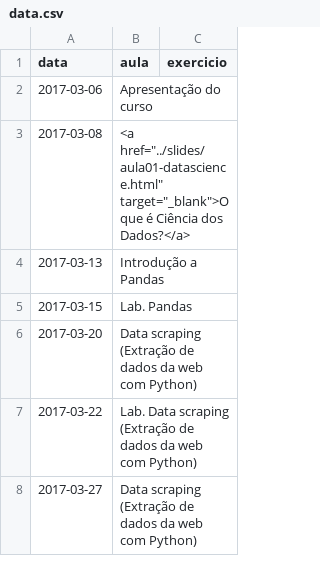
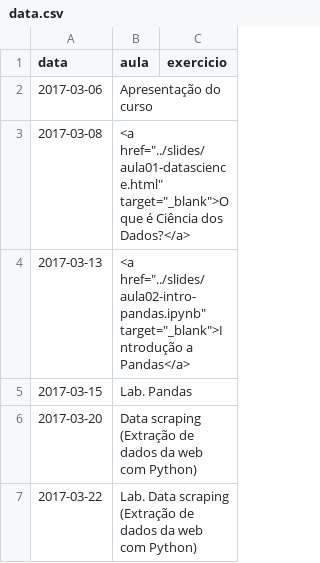
Before and after one commit to ProfLuciano/cd, a CSV file: pages/data.csv, drawn as a sheet; only a part is shown; the shorter side is filled out with more unchanged rows.

Commit message:
Adicionado link para aula 02.

```diff
--- a/pages/data.csv
+++ b/pages/data.csv
@@ -3,3 +3,3 @@ data,aula,exercicio
 2017-03-08,<a href="../slides/aula01-datascience.html" target="_blank">O que é Ciência dos Dados?</a>,
-2017-03-13,Introdução a Pandas,
+2017-03-13,<a href="../slides/aula02-intro-pandas.ipynb" target="_blank">Introdução a Pandas</a>,
 2017-03-15,Lab. Pandas,
```
